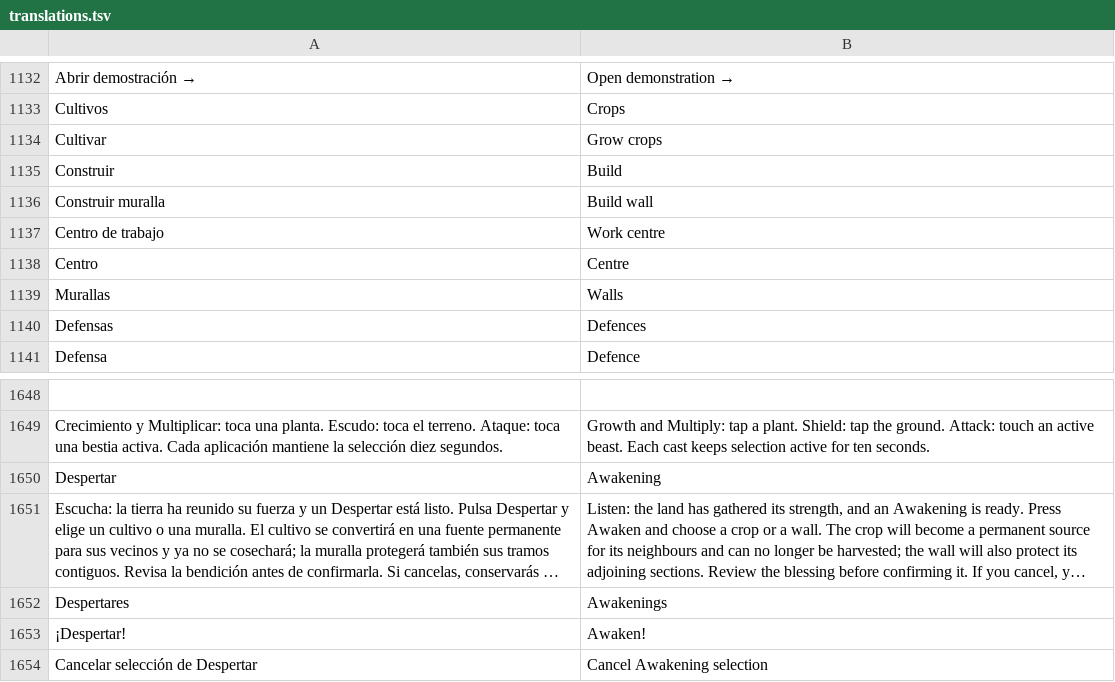
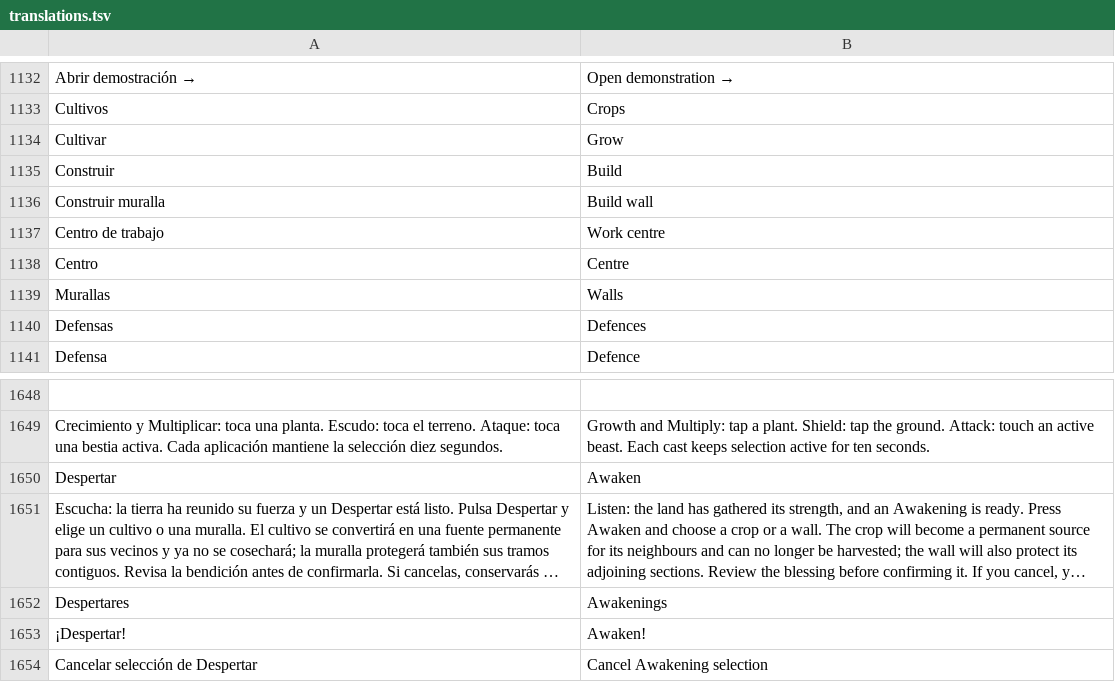
Before and after one commit to dossijeo/wild-guardians-africa, a TSV file: public/i18n/translations.tsv, drawn as a sheet; only a part is shown, gaps mark what is left out; long unchanged cells end in …; the diff names each change by its address in the sheet, - before the commit and + after, or states it on an @@ line.

Commit message:
Keep Awaken label consistent and shorten English Grow action

```diff
--- a/public/i18n/translations.tsv
+++ b/public/i18n/translations.tsv
-B1134: Grow crops
+B1134: Grow
-B1650: Awakening
+B1650: Awaken
```
Also changed, not shown: 4 other files.
